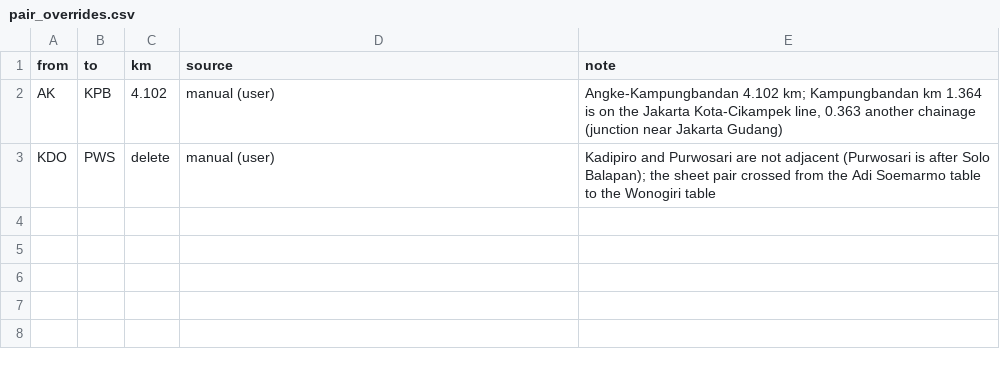
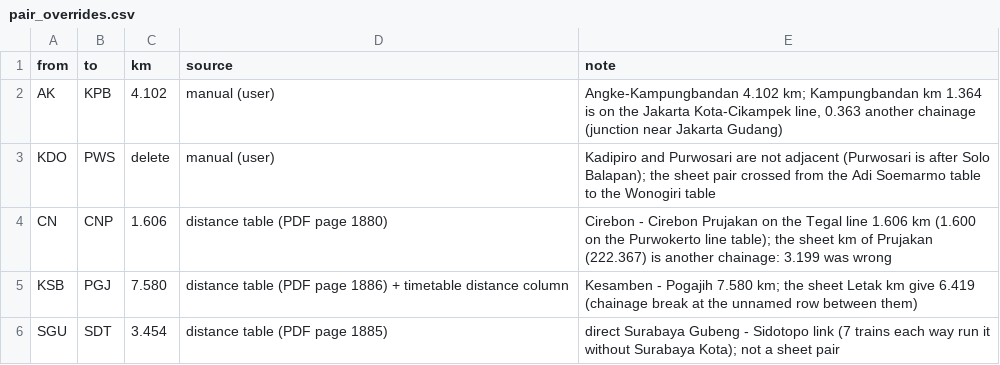
Before and after one commit to transportforbandung/Gapeka-parser, a CSV file: manual/pair_overrides.csv, drawn as a sheet; the diff names each change by its address in the sheet, - before the commit and + after, or states it on an @@ line.

```diff
--- a/manual/pair_overrides.csv
+++ b/manual/pair_overrides.csv
+row 4: CN | CNP | 1.606 | distance table (PDF page 1880) | Cirebon - Cirebon Prujakan on the Tegal line 1.606 km (1.600 on the Purwokerto line table); the sheet km of Prujakan (222.367) is another chainage: 3.199 was wrong
+row 5: KSB | PGJ | 7.580 | distance table (PDF page 1886) + timetable distance column | Kesamben - Pogajih 7.580 km; the sheet Letak km give 6.419 (chainage break at the unnamed row between them)
+row 6: SGU | SDT | 3.454 | distance table (PDF page 1885) | direct Surabaya Gubeng - Sidotopo link (7 trains each way run it without Surabaya Kota); not a sheet pair
```
Also changed, not shown: 8 other files.
